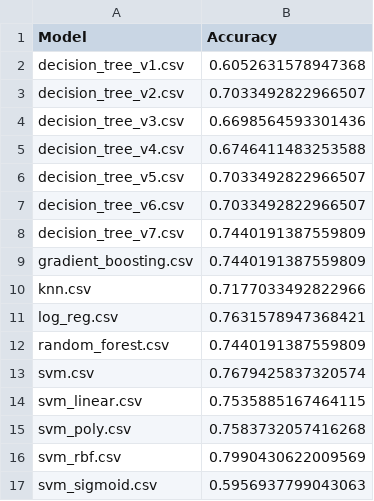
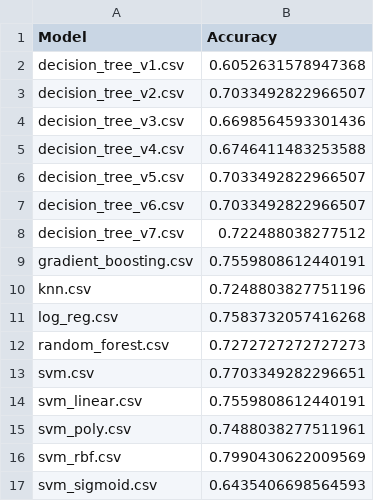
Before and after one commit to GeoffreyKarnbach/Titanic-Survival-Analysis, a CSV file: evaluation.csv, drawn as a sheet.

Commit message:
Updated imputation method to MEAN for our machine learning model datasets

```diff
--- a/evaluation.csv
+++ b/evaluation.csv
@@ -7,11 +7,11 @@ decision_tree_v5.csv,0.7033492822966507
 decision_tree_v6.csv,0.7033492822966507
-decision_tree_v7.csv,0.7440191387559809
-gradient_boosting.csv,0.7440191387559809
-knn.csv,0.7177033492822966
-log_reg.csv,0.7631578947368421
-random_forest.csv,0.7440191387559809
-svm.csv,0.7679425837320574
-svm_linear.csv,0.7535885167464115
-svm_poly.csv,0.7583732057416268
+decision_tree_v7.csv,0.722488038277512
+gradient_boosting.csv,0.7559808612440191
+knn.csv,0.7248803827751196
+log_reg.csv,0.7583732057416268
+random_forest.csv,0.7272727272727273
+svm.csv,0.7703349282296651
+svm_linear.csv,0.7559808612440191
+svm_poly.csv,0.7488038277511961
 svm_rbf.csv,0.7990430622009569
-svm_sigmoid.csv,0.5956937799043063
+svm_sigmoid.csv,0.6435406698564593
```
Also changed, not shown: Data/titanic_dataset_for_svm.csv, Predictions/decision_tree_v7.csv, 20 other files.
